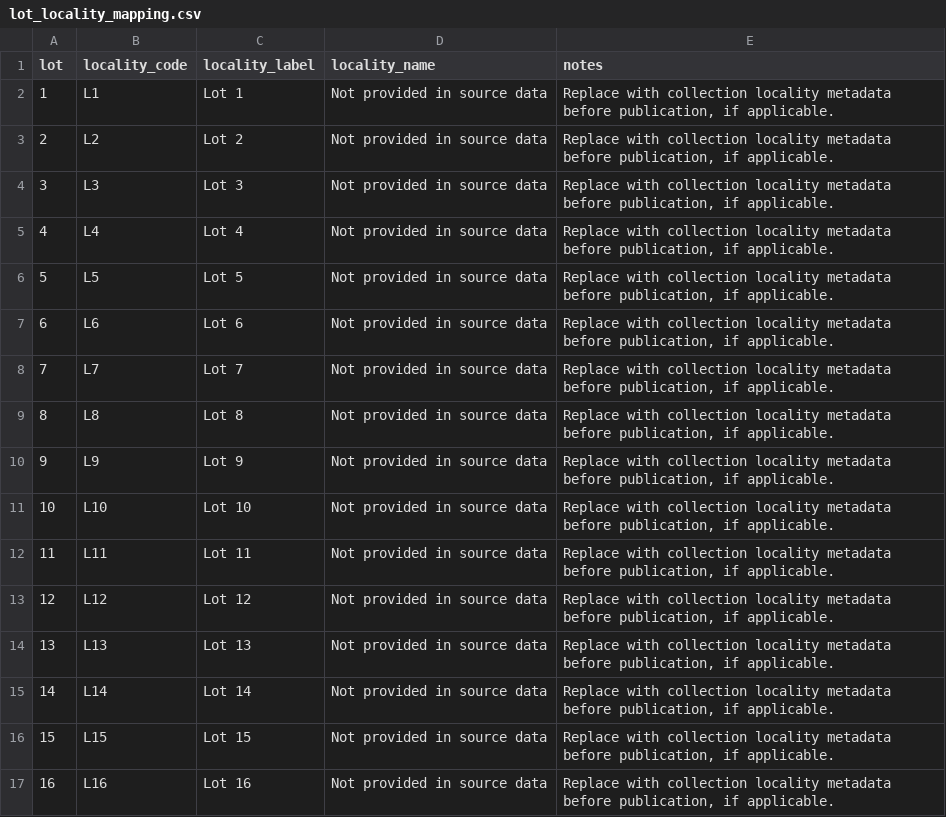
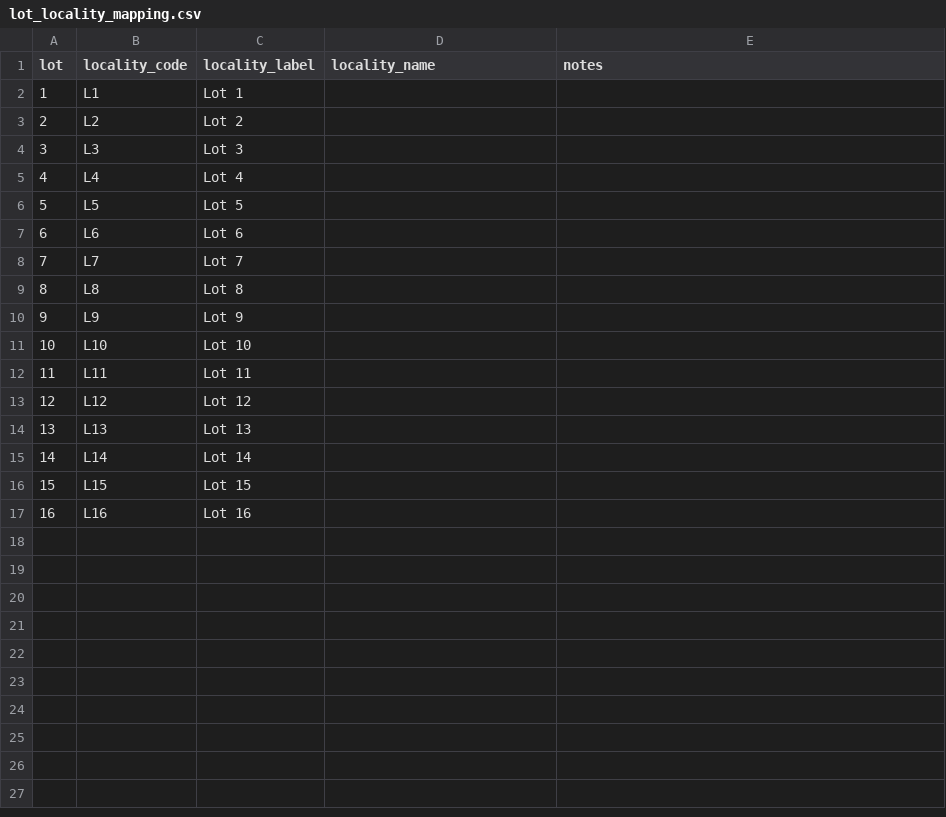
Before and after one commit to pcmirmc/genipa-seed-digital-phenotyping, a CSV file: data/processed/lot_locality_mapping.csv, drawn as a sheet.

Commit message:
Add files via upload

```diff
--- a/data/processed/lot_locality_mapping.csv
+++ b/data/processed/lot_locality_mapping.csv
@@ -1,17 +1,17 @@
 lot,locality_code,locality_label,locality_name,notes
-1,L1,Lot 1,Not provided in source data,"Replace with collection locality metadata before publication, if applicable."
-2,L2,Lot 2,Not provided in source data,"Replace with collection locality metadata before publication, if applicable."
-3,L3,Lot 3,Not provided in source data,"Replace with collection locality metadata before publication, if applicable."
-4,L4,Lot 4,Not provided in source data,"Replace with collection locality metadata before publication, if applicable."
-5,L5,Lot 5,Not provided in source data,"Replace with collection locality metadata before publication, if applicable."
-6,L6,Lot 6,Not provided in source data,"Replace with collection locality metadata before publication, if applicable."
-7,L7,Lot 7,Not provided in source data,"Replace with collection locality metadata before publication, if applicable."
-8,L8,Lot 8,Not provided in source data,"Replace with collection locality metadata before publication, if applicable."
-9,L9,Lot 9,Not provided in source data,"Replace with collection locality metadata before publication, if applicable."
-10,L10,Lot 10,Not provided in source data,"Replace with collection locality metadata before publication, if applicable."
-11,L11,Lot 11,Not provided in source data,"Replace with collection locality metadata before publication, if applicable."
-12,L12,Lot 12,Not provided in source data,"Replace with collection locality metadata before publication, if applicable."
-13,L13,Lot 13,Not provided in source data,"Replace with collection locality metadata before publication, if applicable."
-14,L14,Lot 14,Not provided in source data,"Replace with collection locality metadata before publication, if applicable."
-15,L15,Lot 15,Not provided in source data,"Replace with collection locality metadata before publication, if applicable."
-16,L16,Lot 16,Not provided in source data,"Replace with collection locality metadata before publication, if applicable."
+1,L1,Lot 1,,
+2,L2,Lot 2,,
+3,L3,Lot 3,,
+4,L4,Lot 4,,
+5,L5,Lot 5,,
+6,L6,Lot 6,,
+7,L7,Lot 7,,
+8,L8,Lot 8,,
+9,L9,Lot 9,,
+10,L10,Lot 10,,
+11,L11,Lot 11,,
+12,L12,Lot 12,,
+13,L13,Lot 13,,
+14,L14,Lot 14,,
+15,L15,Lot 15,,
+16,L16,Lot 16,,
```
